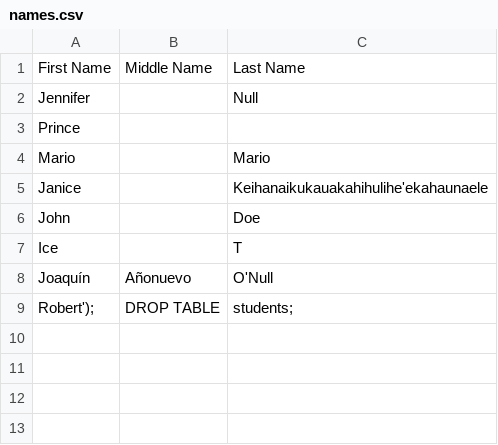
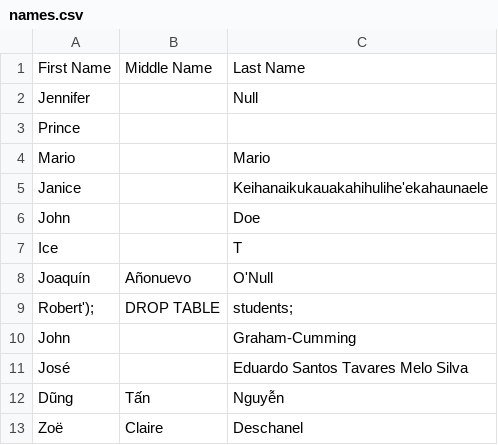
Before and after one commit to pselvana/BadNames, a CSV file: names.csv, drawn as a sheet.

Commit message:
Update names.csv
Source:
https://www.w3.org/International/questions/qa-personal-names
http://blog.jgc.org/2010/06/your-last-name-contains-invalid.html

```diff
--- a/names.csv
+++ b/names.csv
@@ -9 +9,5 @@
 "Robert');"," DROP TABLE ","students;"
+"John","","Graham-Cumming"
+"José","","Eduardo Santos Tavares Melo Silva"
+"Dũng","Tấn","Nguyễn"
+"Zoë","Claire","Deschanel"
```
